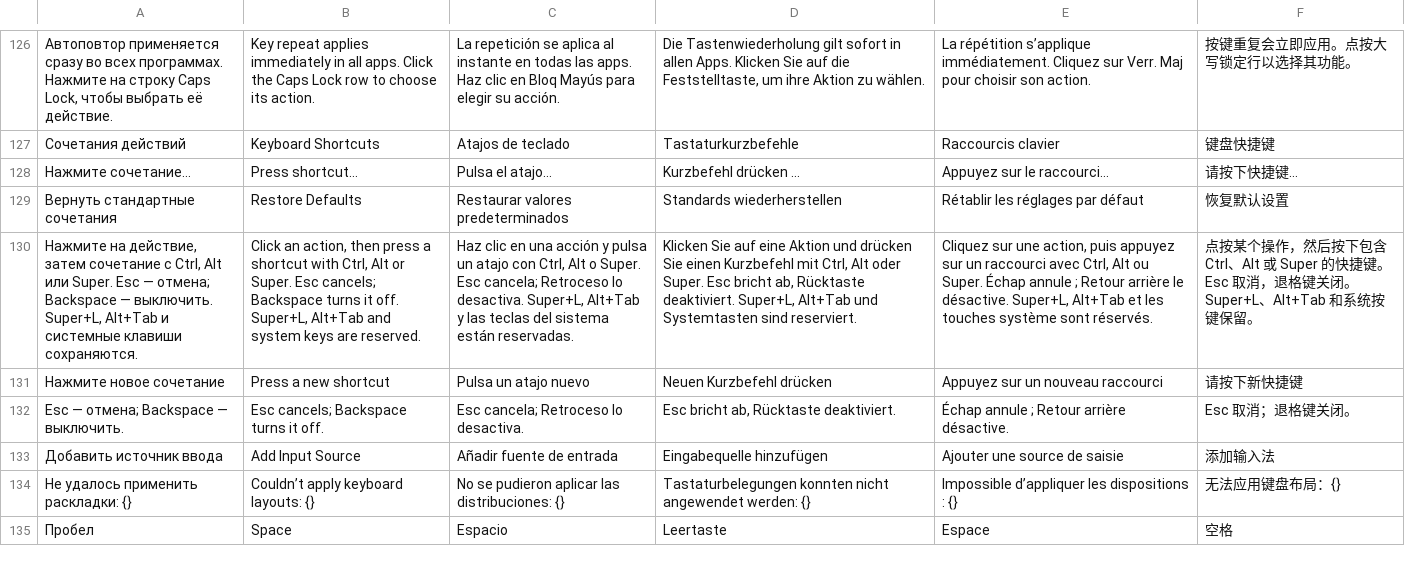
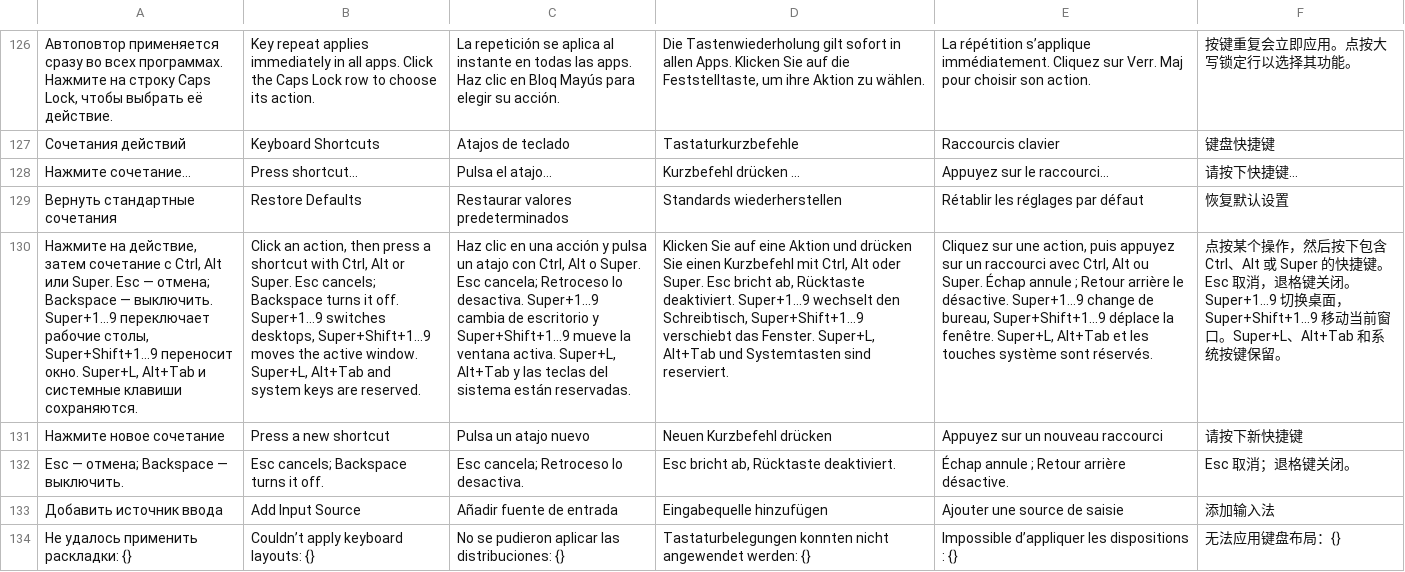
Before and after one commit to Zumka1991/feather-de, a TSV file: crates/feather-ui/src/translations.tsv, drawn as a sheet; only a part is shown, gaps mark what is left out; the shorter side is filled out with more unchanged rows; the diff names each change by its address in the sheet, - before the commit and + after, or states it on an @@ line.

Commit message:
release: 0.20.1
Direct desktop switching with Super+1..9 (on-the-fly desktop creation and automatic pruning of empty trailing desktops), active window carry with Super+Shift+1..9 (including from Scratchpad), and customizable Screen Recorder shortcut moved to Super+Alt+5 (⌥⌘5).

```diff
--- a/crates/feather-ui/src/translations.tsv
+++ b/crates/feather-ui/src/translations.tsv
-A130: …— выключить. Super+L, Alt+Tab…
+A130: …— выключить. Super+1…9 переключает рабочие столы, Super+Shift+1…9 переносит окно. Super+L, Alt+Tab…
-B130: …it off. Super+L, Alt+Tab…
+B130: …it off. Super+1…9 switches desktops, Super+Shift+1…9 moves the active window. Super+L, Alt+Tab…
-C130: …lo desactiva. Super+L, Alt+Tab…
+C130: …lo desactiva. Super+1…9 cambia de escritorio y Super+Shift+1…9 mueve la ventana activa. Super+L, Alt+Tab…
-D130: …Rücktaste deaktiviert. Super+L, Alt+Tab…
+D130: …Rücktaste deaktiviert. Super+1…9 wechselt den Schreibtisch, Super+Shift+1…9 verschiebt das Fenster. Super+L, Alt+Tab…
-E130: …le désactive. Super+L, Alt+Tab…
+E130: …le désactive. Super+1…9 change de bureau, Super+Shift+1…9 déplace la fenêtre. Super+L, Alt+Tab…
-F130: …键关闭。Super+L、Alt+Tab 和…
+F130: …键关闭。Super+1…9 切换桌面，Super+Shift+1…9 移动当前窗口。Super+L、Alt+Tab 和…
```
Also changed, not shown: 11 other files.
